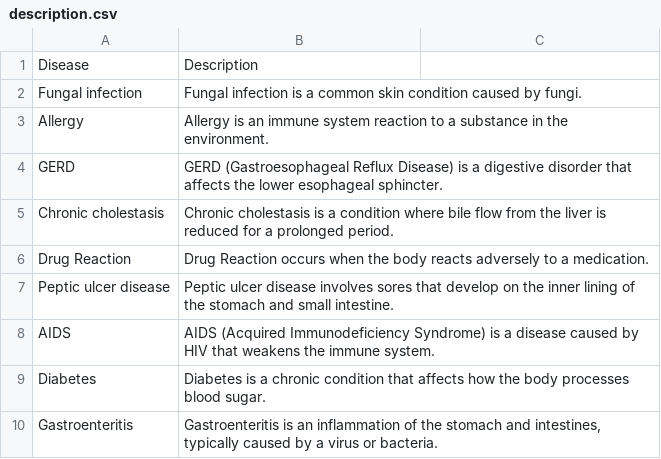
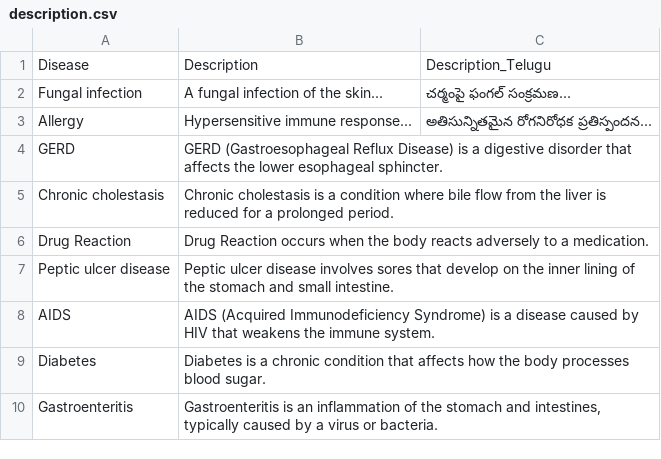
Before and after one commit to mothadaka-nani/disease-prediction-system, a CSV file: datasets/description.csv, drawn as a sheet; only a part is shown.

```diff
--- a/datasets/description.csv
+++ b/datasets/description.csv
@@ -1,4 +1,4 @@
-Disease,Description
-Fungal infection,Fungal infection is a common skin condition caused by fungi.
-Allergy,Allergy is an immune system reaction to a substance in the environment.
+Disease,Description,Description_Telugu
+Fungal infection,"A fungal infection of the skin...","చర్మంపై ఫంగల్ సంక్రమణ..."
+Allergy,"Hypersensitive immune response...","అతిసున్నితమైన రోగనిరోధక ప్రతిస్పందన..."
 GERD,GERD (Gastroesophageal Reflux Disease) is a digestive disorder that affects the lower esophageal sphincter.
```
Also changed, not shown: datasets/diets.csv, datasets/medications.csv, 11 other files.
